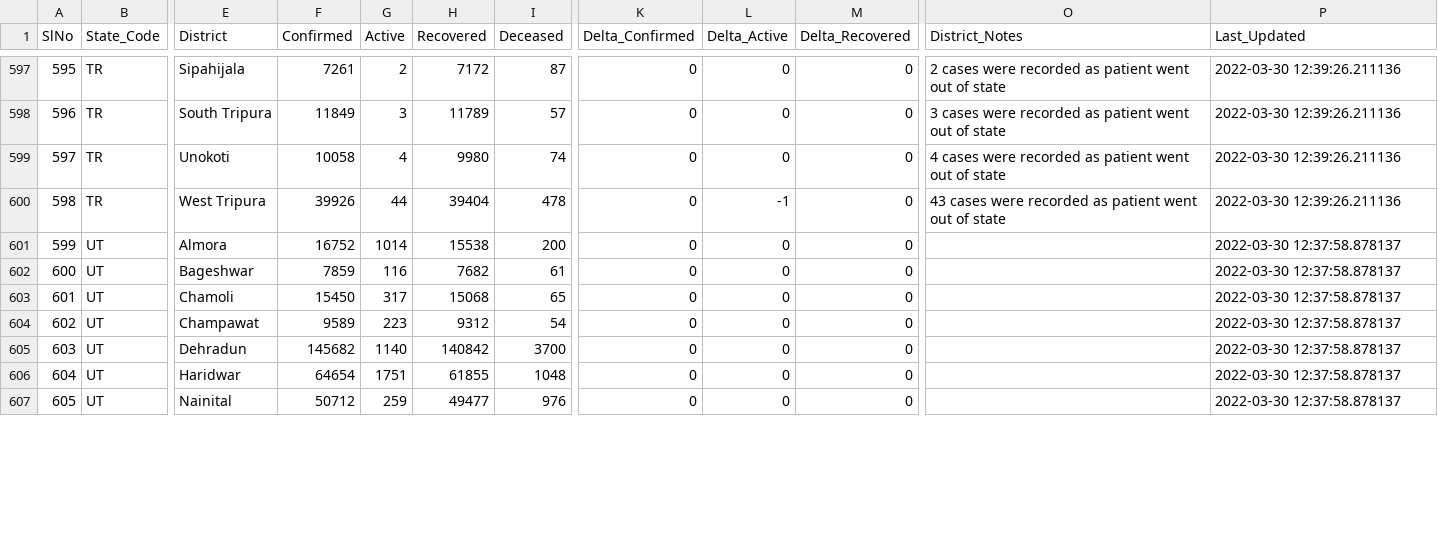
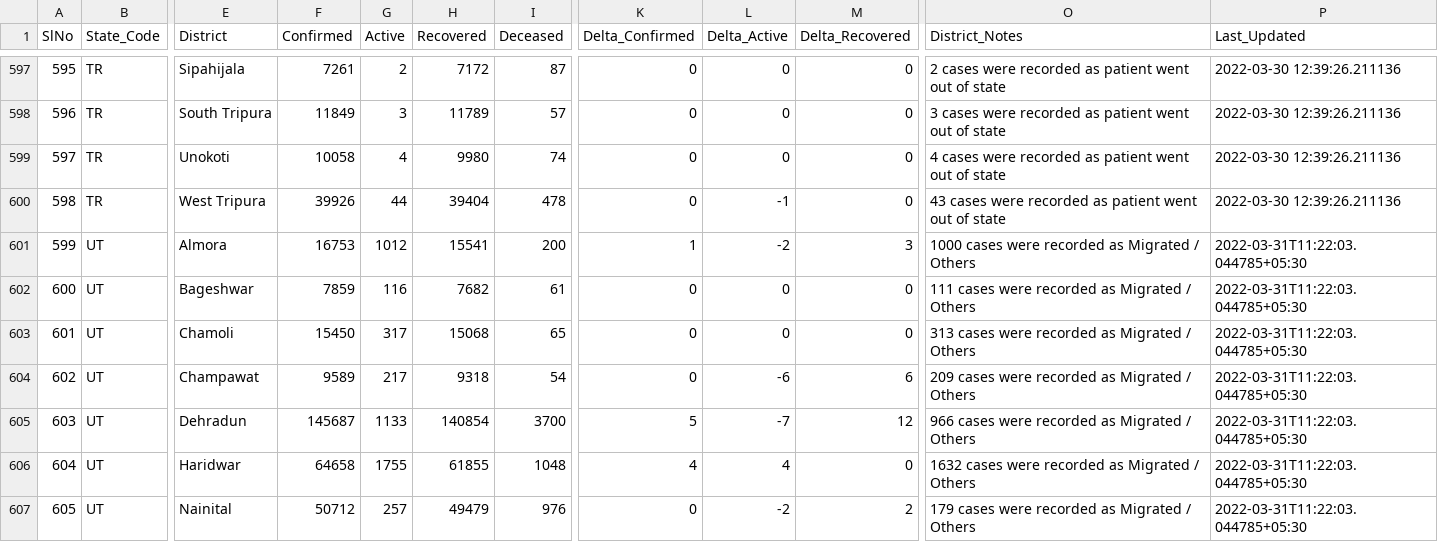
Before and after one commit to incovid19/data, a CSV file: csv/latest/district_wise.csv, drawn as a sheet; only a part is shown, gaps mark what is left out; the diff covers the shown part only; the diff names each change by its address in the sheet, - before the commit and + after, or states it on an @@ line.

```diff
--- a/csv/latest/district_wise.csv
+++ b/csv/latest/district_wise.csv
-F601 (Confirmed): 16752
+F601 (Confirmed): 16753
-G601 (Active): 1014
+G601 (Active): 1012
-H601 (Recovered): 15538
+H601 (Recovered): 15541
-K601 (Delta_Confirmed): 0
+K601 (Delta_Confirmed): 1
-L601 (Delta_Active): 0
+L601 (Delta_Active): -2
-M601 (Delta_Recovered): 0
+M601 (Delta_Recovered): 3
-O601 (District_Notes): (empty)
+O601 (District_Notes): 1000 cases were recorded as Migrated / Others
-P601:P607 (Last_Updated): 2022-03-30 12:37:58.878137
+P601:P607 (Last_Updated): 2022-03-31T11:22:03.044785+05:30
-O602 (District_Notes): (empty)
+O602 (District_Notes): 111 cases were recorded as Migrated / Others
-O603 (District_Notes): (empty)
+O603 (District_Notes): 313 cases were recorded as Migrated / Others
-G604 (Active): 223
+G604 (Active): 217
-H604 (Recovered): 9312
+H604 (Recovered): 9318
-L604 (Delta_Active): 0
+L604 (Delta_Active): -6
-M604 (Delta_Recovered): 0
+M604 (Delta_Recovered): 6
-O604 (District_Notes): (empty)
+O604 (District_Notes): 209 cases were recorded as Migrated / Others
-F605 (Confirmed): 145682
+F605 (Confirmed): 145687
-G605 (Active): 1140
+G605 (Active): 1133
-H605 (Recovered): 140842
+H605 (Recovered): 140854
-K605 (Delta_Confirmed): 0
+K605 (Delta_Confirmed): 5
-L605 (Delta_Active): 0
+L605 (Delta_Active): -7
-M605 (Delta_Recovered): 0
+M605 (Delta_Recovered): 12
-O605 (District_Notes): (empty)
+O605 (District_Notes): 966 cases were recorded as Migrated / Others
-F606 (Confirmed): 64654
+F606 (Confirmed): 64658
-G606 (Active): 1751
+G606 (Active): 1755
-K606 (Delta_Confirmed): 0
+K606 (Delta_Confirmed): 4
-L606 (Delta_Active): 0
+L606 (Delta_Active): 4
-O606 (District_Notes): (empty)
+O606 (District_Notes): 1632 cases were recorded as Migrated / Others
-G607 (Active): 259
+G607 (Active): 257
-H607 (Recovered): 49477
+H607 (Recovered): 49479
-L607 (Delta_Active): 0
+L607 (Delta_Active): -2
-M607 (Delta_Recovered): 0
+M607 (Delta_Recovered): 2
-O607 (District_Notes): (empty)
+O607 (District_Notes): 179 cases were recorded as Migrated / Others
```
Also changed, not shown: 1 removed row, 124 edited cells and row numbers in column A elsewhere in this file, csv/latest/state_wise.csv, csv/latest/state_wise_daily.csv, 8 other files.
